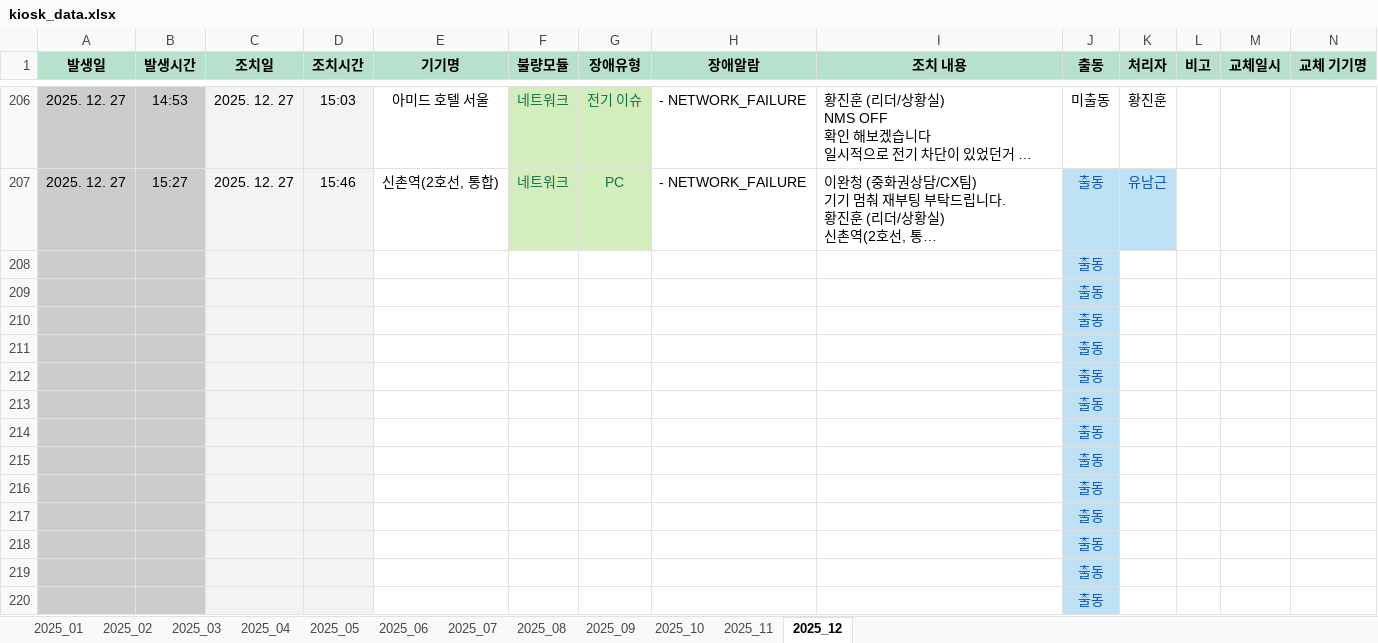
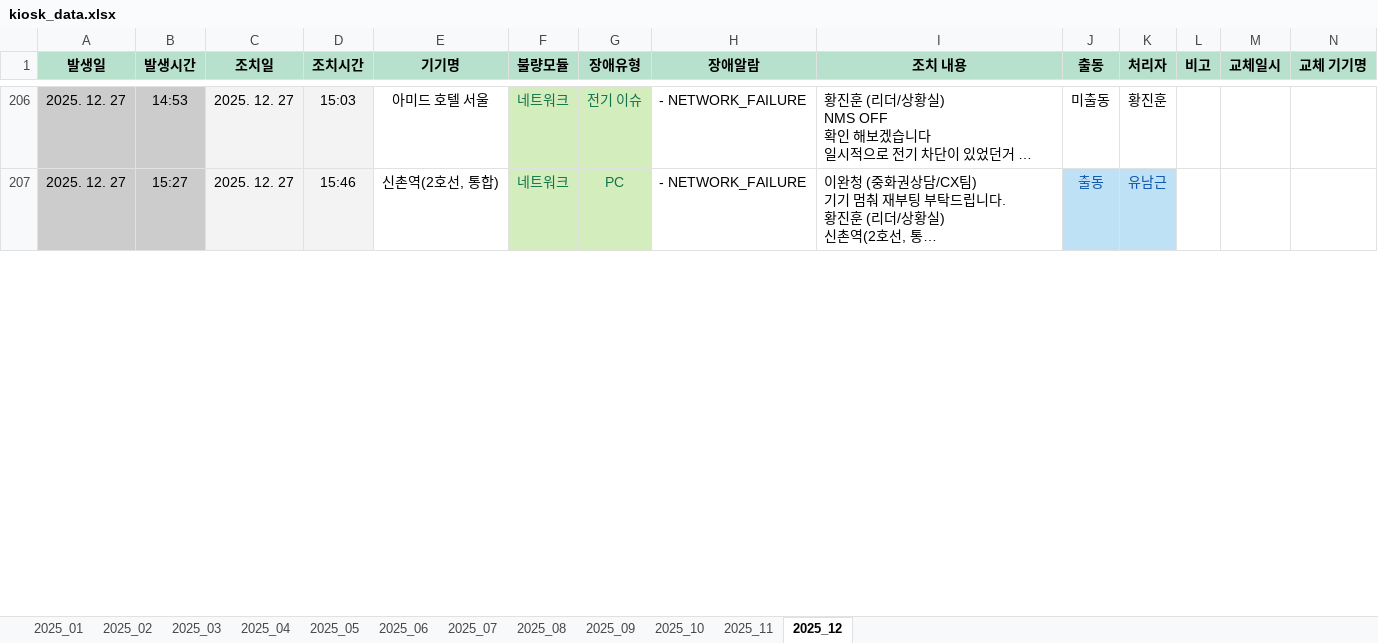
Before and after one commit to jin3394-cpu/Dashboard, an Excel workbook: kiosk_data.xlsx, sheet 2025_12, drawn as a sheet; only a part is shown, gaps mark what is left out; long unchanged cells end in …; values as stored, in another font and other column widths than the file's, no borders; removed rows and columns are numbered as before the commit, all else as after; rows hold the shown columns only; the diff covers the shown part only; the diff names each change by its address in the sheet, - before the commit and + after, or states it on an @@ line.

Commit message:
Add files via upload

```diff
--- a/kiosk_data.xlsx (sheet 2025_12)
+++ b/kiosk_data.xlsx (sheet 2025_12)
-row 208:  |  |  |  |  |  |  |  |  | 출동
-row 209:  |  |  |  |  |  |  |  |  | 출동
-row 210:  |  |  |  |  |  |  |  |  | 출동
-row 211:  |  |  |  |  |  |  |  |  | 출동
-row 212:  |  |  |  |  |  |  |  |  | 출동
-row 213:  |  |  |  |  |  |  |  |  | 출동
-row 214:  |  |  |  |  |  |  |  |  | 출동
-row 215:  |  |  |  |  |  |  |  |  | 출동
-row 216:  |  |  |  |  |  |  |  |  | 출동
-row 217:  |  |  |  |  |  |  |  |  | 출동
-row 218:  |  |  |  |  |  |  |  |  | 출동
-row 219:  |  |  |  |  |  |  |  |  | 출동
-row 220:  |  |  |  |  |  |  |  |  | 출동
```
Also changed, not shown: 14 added rows, 1 removed row and 5 edited cells elsewhere in this sheet.
